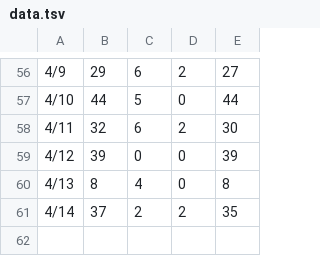
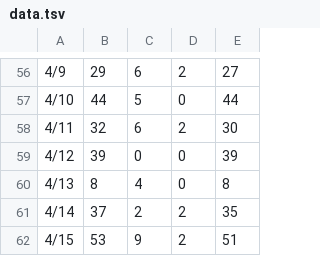
Before and after one commit to earlsuke/covid19-inspection-result-scraper-for-mie, a TSV file: data.tsv, drawn as a sheet; only a part is shown, gaps mark what is left out; the diff names each change by its address in the sheet, - before the commit and + after, or states it on an @@ line.

Commit message:
deploy: 17bb3cda7a2a0aa89db2da87fa979cd72184811a

```diff
--- a/data.tsv
+++ b/data.tsv
+row 62: 4/15 | 53 | 9 | 2 | 51
```
